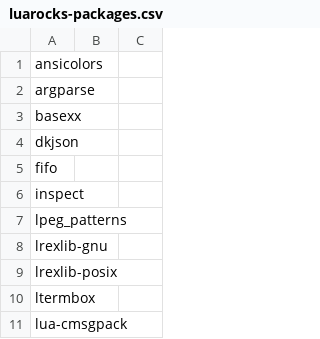
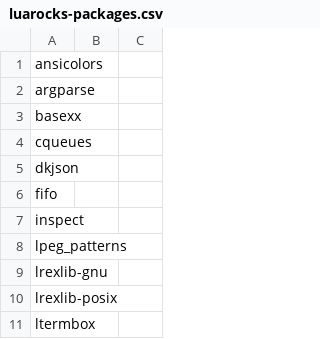
Before and after one commit to adrianpk/nixpkgs, a CSV file: maintainers/scripts/luarocks-packages.csv, drawn as a sheet; only a part is shown; the shorter side is filled out with more unchanged rows.

Commit message:
luaPackages.cqueues: move to generated

```diff
--- a/maintainers/scripts/luarocks-packages.csv
+++ b/maintainers/scripts/luarocks-packages.csv
@@ -3,2 +3,3 @@ argparse,
 basexx,
+cqueues
 dkjson
```
Also changed, not shown: 3 other files.
